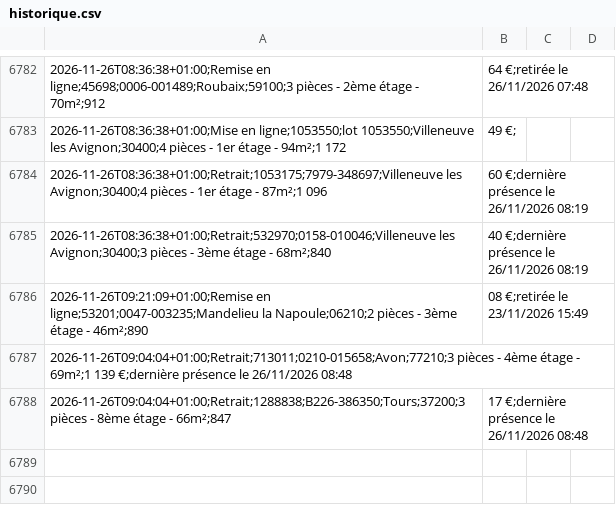
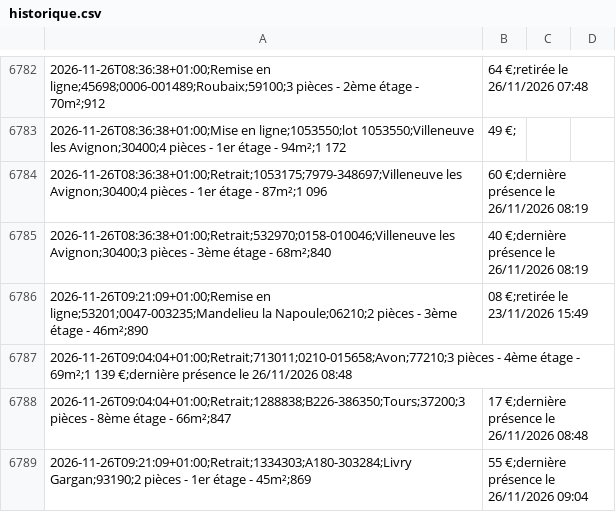
Before and after one commit to schermax-022/veille-logement, a CSV file: data/cdc/historique.csv, drawn as a sheet; only a part is shown, gaps mark what is left out.

```diff
--- a/data/cdc/historique.csv
+++ b/data/cdc/historique.csv
@@ -6788 +6788,2 @@
 2026-11-26T09:04:04+01:00;Retrait;1288838;B226-386350;Tours;37200;3 pièces - 8ème étage - 66m²;847,17 €;dernière présence le 26/11/2026 08:48
+2026-11-26T09:21:09+01:00;Retrait;1334303;A180-303284;Livry Gargan;93190;2 pièces - 1er étage - 45m²;869,55 €;dernière présence le 26/11/2026 09:04
```
Also changed, not shown: 10 other files.
